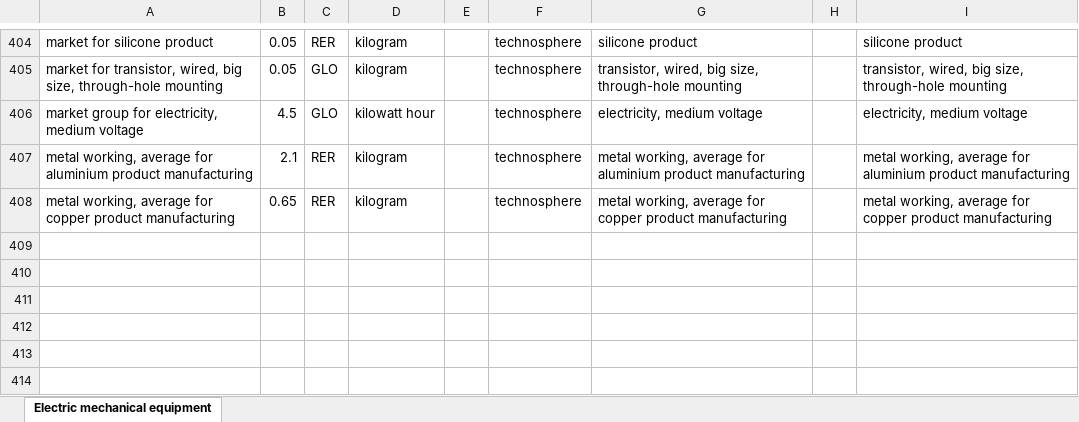
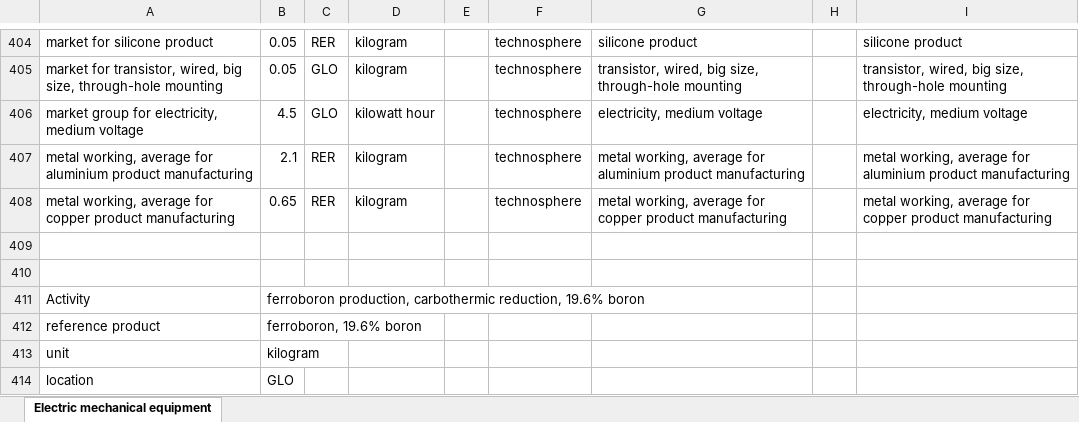
Before and after one commit to polca/premise, an Excel workbook: premise/data/additional_inventories/lci-electric-car-mechanical-powertrain.xlsx, sheet Electric mechanical equipment, drawn as a sheet; only a part is shown, gaps mark what is left out; values as stored, in another font and other column widths than the file's, no borders; the diff covers the shown part only; the diff names each change by its address in the sheet, - before the commit and + after, or states it on an @@ line.

Commit message:
fix(inventory): include boron reduction in traction magnet feed
A1/B3 magnet recipes bought B2O3 at elemental-B-equivalent mass without
its reduction. Add a documented carbothermic ferroboron production
reference and replace the oxide feed with equal contained boron.
Deduct accompanying iron from each separate steel input, preserving
finished B/Fe fractions, fabrication retention and energy, equipment
quantities and end-of-life ledgers.

Use a nominal 19.6% B grade. Document the source furnace energy and
explicit metallic-feed, recovery, graphite, capture and disposal
transfers. The nominal B/Fe/C/O and total-mass ledgers close; this is
an engineering reference, not a measured commercial inventory or
certification of steel purity, emissions controls or magnet manufacture.

Validation: exact workbook/XML and import scope; 18 native migration
configurations; 21 sensitivity cases with 2016 forward LCIA checks;
former-feed control recovers baseline scores. Real Edges verifies
the existing B compound-coverage gap; active definitions unchanged.
Preserve all 37 pre-existing workbook edits unchanged and unstaged.

```diff
--- a/premise/data/additional_inventories/lci-electric-car-mechanical-powertrain.xlsx (sheet Electric mechanical equipment)
+++ b/premise/data/additional_inventories/lci-electric-car-mechanical-powertrain.xlsx (sheet Electric mechanical equipment)
+row 409: (empty)
+row 410: (empty)
+row 411: Activity | ferroboron production, carbothermic reduction, 19.6% boron
+row 412: reference product | ferroboron, 19.6% boron
+row 413: unit | kilogram
+row 414: location | GLO
```
Also changed, not shown: 17 added rows, 2 removed rows and 6 edited cells elsewhere in this sheet.
